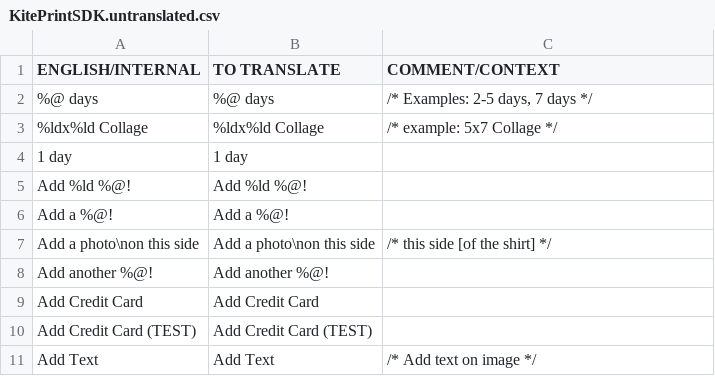
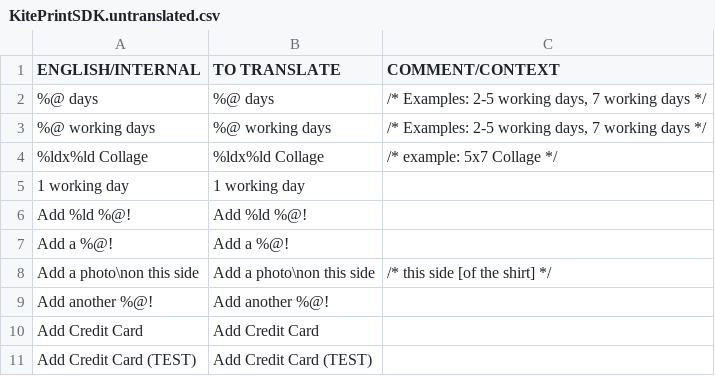
Before and after one commit to OceanLabs/iOS-Print-SDK, a CSV file: Kite-SDK/PSPrintSDK/OLKiteLocalizationResources.bundle/da.lproj/KitePrintSDK.untranslated.csv, drawn as a sheet; only a part is shown; the shorter side is filled out with more unchanged rows.

```diff
--- a/Kite-SDK/PSPrintSDK/OLKiteLocalizationResources.bundle/da.lproj/KitePrintSDK.untranslated.csv
+++ b/Kite-SDK/PSPrintSDK/OLKiteLocalizationResources.bundle/da.lproj/KitePrintSDK.untranslated.csv
@@ -1,5 +1,6 @@
 ENGLISH/INTERNAL,TO TRANSLATE,COMMENT/CONTEXT
-%@ days,%@ days,"/* Examples: 2-5 days, 7 days */"
+%@ days,%@ days,"/* Examples: 2-5 working days, 7 working days */"
+%@ working days,%@ working days,"/* Examples: 2-5 working days, 7 working days */"
 %ldx%ld Collage,%ldx%ld Collage,/* example: 5x7 Collage */
-1 day,1 day,
+1 working day,1 working day,
 Add %ld %@!,Add %ld %@!,
```
Also changed, not shown: Kite-SDK/PSPrintSDK/OLKiteLocalizationResources.bundle/de.lproj/KitePrintSDK.untranslated.csv, Kite-SDK/PSPrintSDK/OLKiteLocalizationResources.bundle/en.lproj/KitePrintSDK.untranslated.csv, 15 other files.
